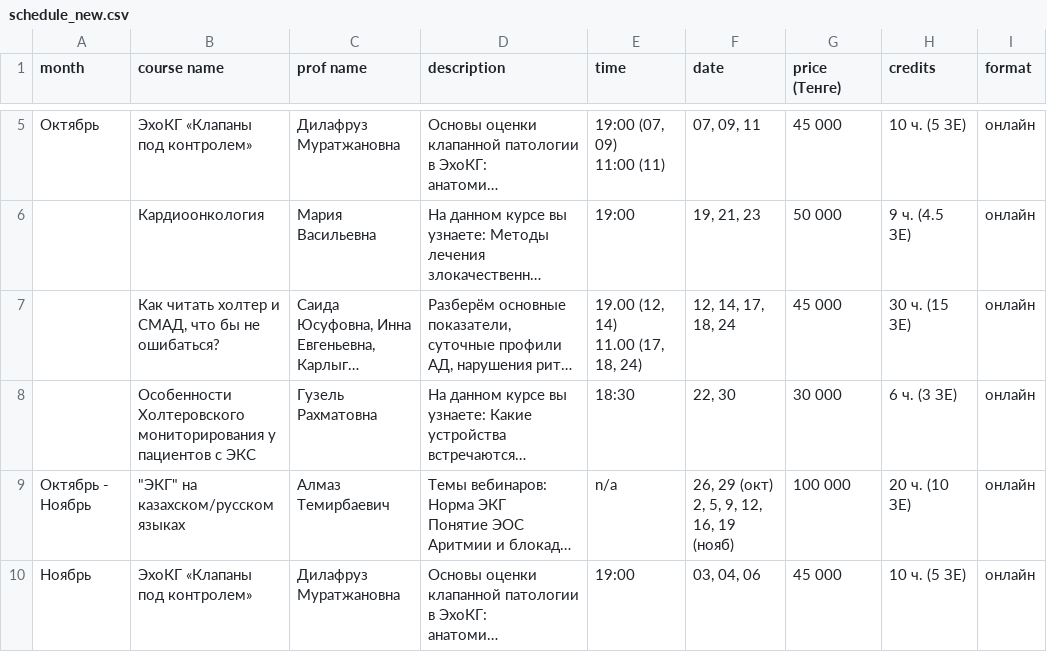
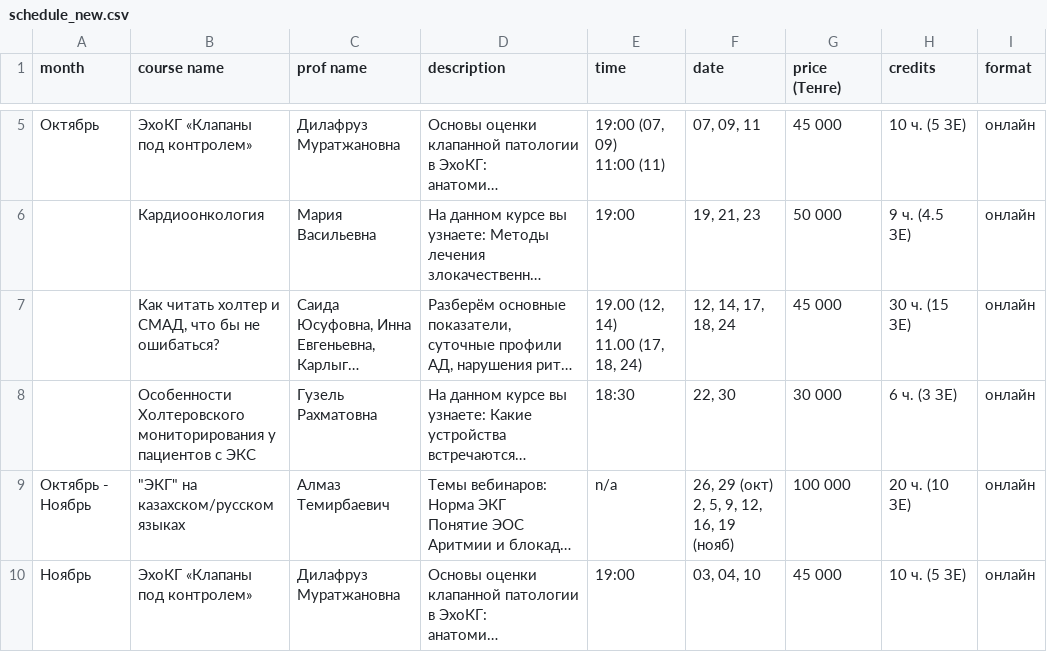
Before and after one commit to r1laun/doctrine-kz-site, a CSV file: _original/schedule_new.csv, drawn as a sheet; only a part is shown, gaps mark what is left out; long unchanged cells end in …; the diff names each change by its address in the sheet, - before the commit and + after, or states it on an @@ line.

Commit message:
data: автообновление расписания из таблицы

```diff
--- a/_original/schedule_new.csv
+++ b/_original/schedule_new.csv
-F10 (date): 03, 04, 06
+F10 (date): 03, 04, 10
```
Also changed, not shown: 7 other files.
